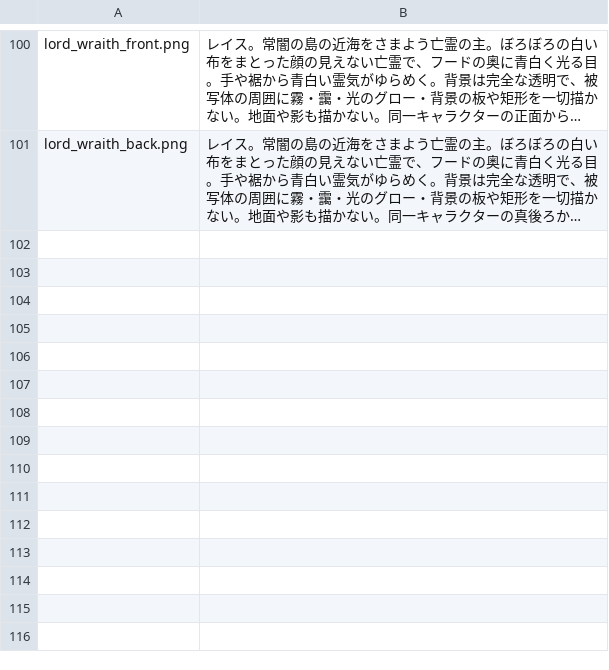
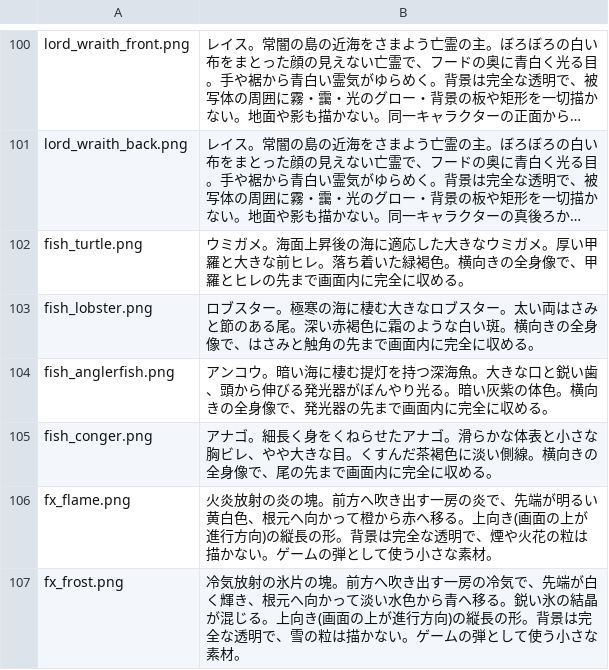
Before and after one commit to kuso-von-bazu/fishermans-horizon, a CSV file: 画像生成/プロンプト.csv, drawn as a sheet; only a part is shown, gaps mark what is left out; long unchanged cells end in …; the diff names each change by its address in the sheet, - before the commit and + after, or states it on an @@ line.

```diff
--- a/画像生成/プロンプト.csv
+++ b/画像生成/プロンプト.csv
+row 102: fish_turtle.png | ウミガメ。海面上昇後の海に適応した大きなウミガメ。厚い甲羅と大きな前ヒレ。落ち着いた緑褐色。横向きの全身像で、甲羅とヒレの先まで画面内に完全に収める。
+row 103: fish_lobster.png | ロブスター。極寒の海に棲む大きなロブスター。太い両はさみと節のある尾。深い赤褐色に霜のような白い斑。横向きの全身像で、はさみと触角の先まで画面内に完全に収める。
+row 104: fish_anglerfish.png | アンコウ。暗い海に棲む提灯を持つ深海魚。大きな口と鋭い歯、頭から伸びる発光器がぼんやり光る。暗い灰紫の体色。横向きの全身像で、発光器の先まで画面内に完全に収める。
+row 105: fish_conger.png | アナゴ。細長く身をくねらせたアナゴ。滑らかな体表と小さな胸ビレ、やや大きな目。くすんだ茶褐色に淡い側線。横向きの全身像で、尾の先まで画面内に完全に収める。
+row 106: fx_flame.png | 火炎放射の炎の塊。前方へ吹き出す一房の炎で、先端が明るい黄白色、根元へ向かって橙から赤へ移る。上向き(画面の上が進行方向)の縦長の形。背景は完全な透明で、煙や火花の粒は描かない。ゲームの弾として使う小さな素材。
+row 107: fx_frost.png | 冷気放射の氷片の塊。前方へ吹き出す一房の冷気で、先端が白く輝き、根元へ向かって淡い水色から青へ移る。鋭い氷の結晶が混じる。上向き(画面の上が進行方向)の縦長の形。背景は完全な透明で、雪の粒は描かない。ゲームの弾として使う小さな素材。
```
Also changed, not shown: 40 other files.
